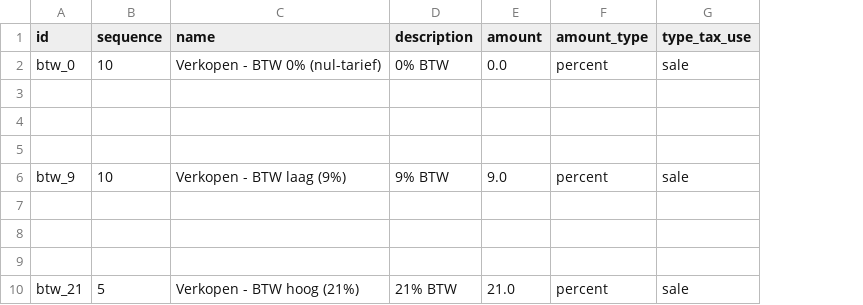
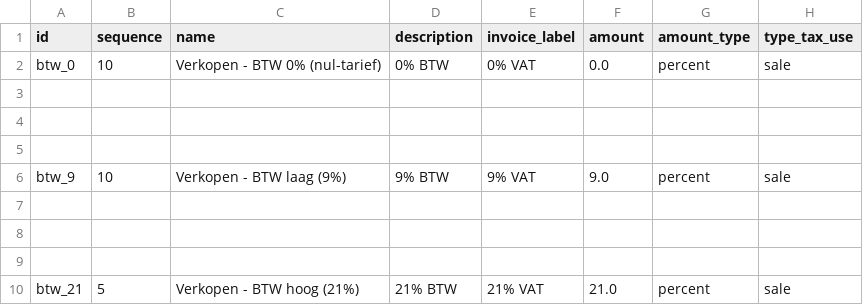
Before and after one commit to onesteinbv/addons-generic, a CSV file: l10n_nl_rgs/data/template/account.tax-nl_rgs.csv, drawn as a sheet; only a part is shown; the diff names each change by its address in the sheet, - before the commit and + after, or states it on an @@ line.

Commit message:
l10n_nl_rgs: English invoice tax labels

```diff
--- a/l10n_nl_rgs/data/template/account.tax-nl_rgs.csv
+++ b/l10n_nl_rgs/data/template/account.tax-nl_rgs.csv
+column E (invoice_label), rows 2-10: 0% VAT |  |  |  | 9% VAT |  |  |  | 21% VAT
```
